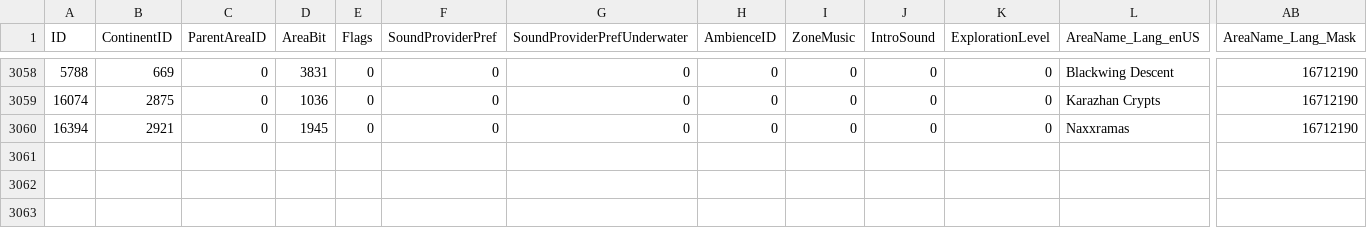
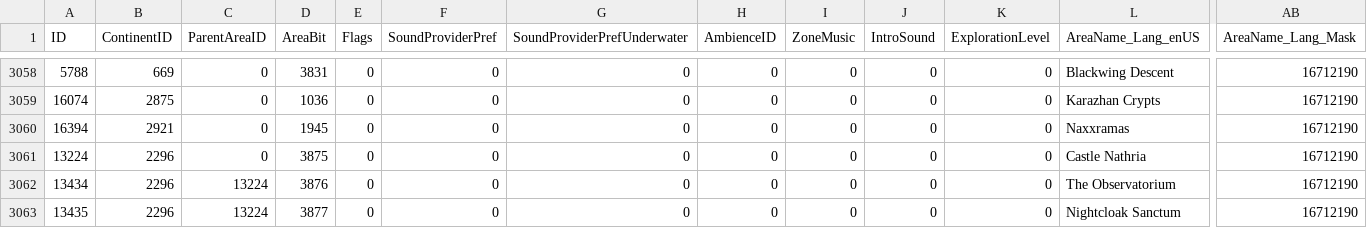
Before and after one commit to darkmord1991/DarkChaos-255, a CSV file: Custom/CSV DBC/AreaTable.csv, drawn as a sheet; only a part is shown, gaps mark what is left out; rows hold the shown columns only; the diff names each change by its address in the sheet, - before the commit and + after, or states it on an @@ line.

```diff
--- a/Custom/CSV DBC/AreaTable.csv
+++ b/Custom/CSV DBC/AreaTable.csv
+row 3061: 13224 | 2296 | 0 | 3875 | 0 | 0 | 0 | 0 | 0 | 0 | 0 | Castle Nathria | 16712190
+row 3062: 13434 | 2296 | 13224 | 3876 | 0 | 0 | 0 | 0 | 0 | 0 | 0 | The Observatorium | 16712190
+row 3063: 13435 | 2296 | 13224 | 3877 | 0 | 0 | 0 | 0 | 0 | 0 | 0 | Nightcloak Sanctum | 16712190
```
Also changed, not shown: Custom/CSV DBC/Map.csv, Custom/CSV DBC/WorldMapArea.csv, 34 other files.
